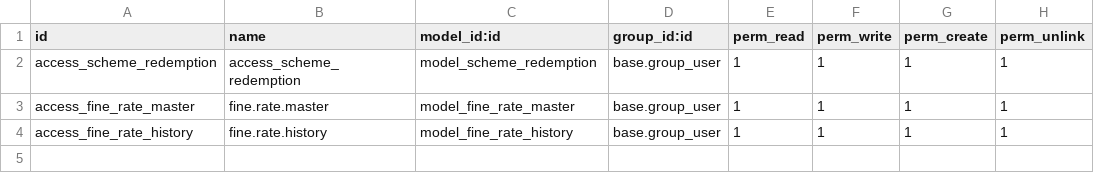
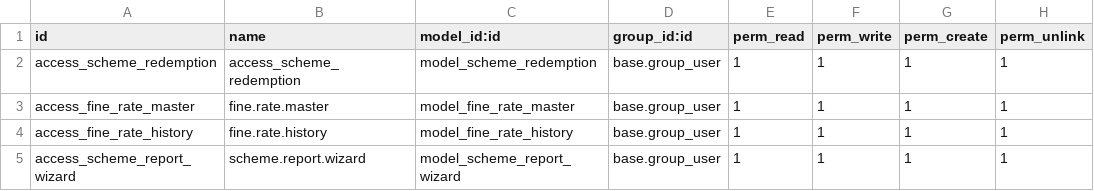
Before and after one commit to sinank-sinu/gold-jewels, a CSV file: em_nakshathra_jewellery/em_jewellery_customisation/security/ir.model.access.csv, drawn as a sheet; the diff names each change by its address in the sheet, - before the commit and + after, or states it on an @@ line.

```diff
--- a/em_nakshathra_jewellery/em_jewellery_customisation/security/ir.model.access.csv
+++ b/em_nakshathra_jewellery/em_jewellery_customisation/security/ir.model.access.csv
+row 5: access_scheme_report_wizard | scheme.report.wizard | model_scheme_report_wizard | base.group_user | 1 | 1 | 1 | 1
```
Also changed, not shown: 20 other files.
